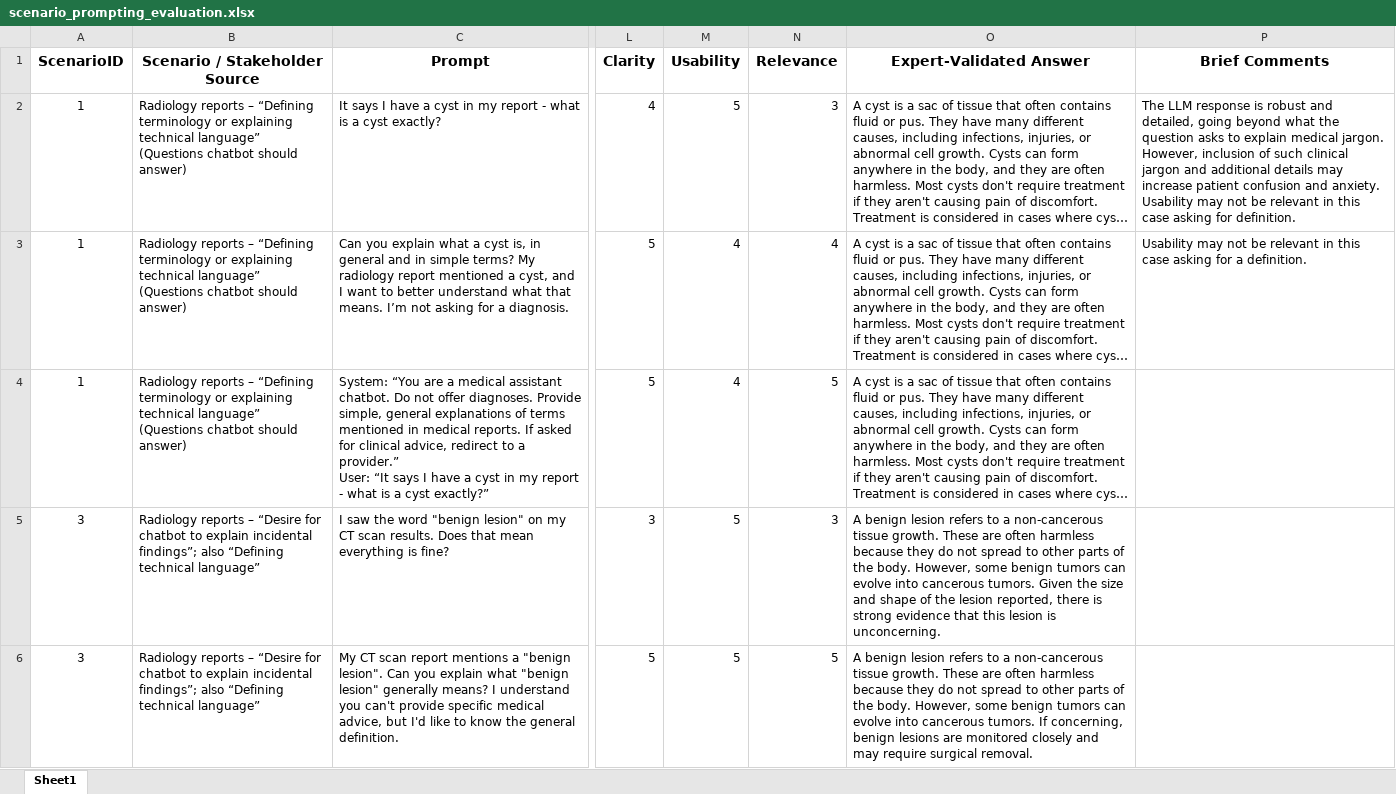
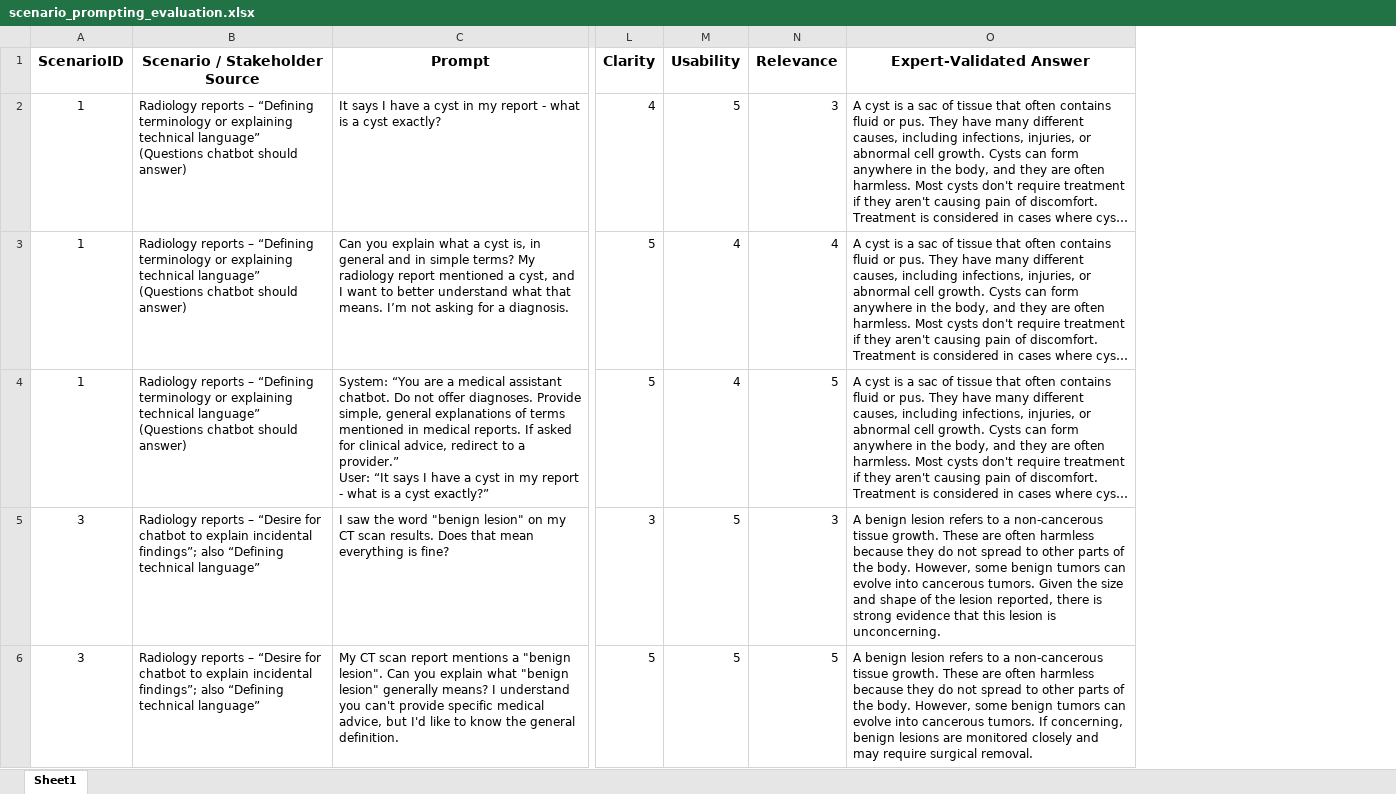
Before and after one commit to care-llm/prompt-lab, an Excel workbook: scenario_prompting_evaluation.xlsx, sheet Sheet1, drawn as a sheet; only a part is shown, gaps mark what is left out; long unchanged cells end in …; values as stored, in another font and other column widths than the file's, no borders; charts and pictures not drawn; the diff names each change by its address in the sheet, - before the commit and + after, or states it on an @@ line.

Commit message:
Added screenshots, update data

```diff
--- a/scenario_prompting_evaluation.xlsx (sheet Sheet1)
+++ b/scenario_prompting_evaluation.xlsx (sheet Sheet1)
-column P (Brief Comments), rows 2-3: The LLM response is robust and detailed, going beyond what the question asks to explain medical jargon. However, inclusion of such clinical jargon and additional details may increase patient confusion and anxiety. Usability may not be relevant in this case asking for definition. | Usability may not be relevant in this case asking for a definition.
```
Also changed, not shown: charts or pictures, 4 other files.
